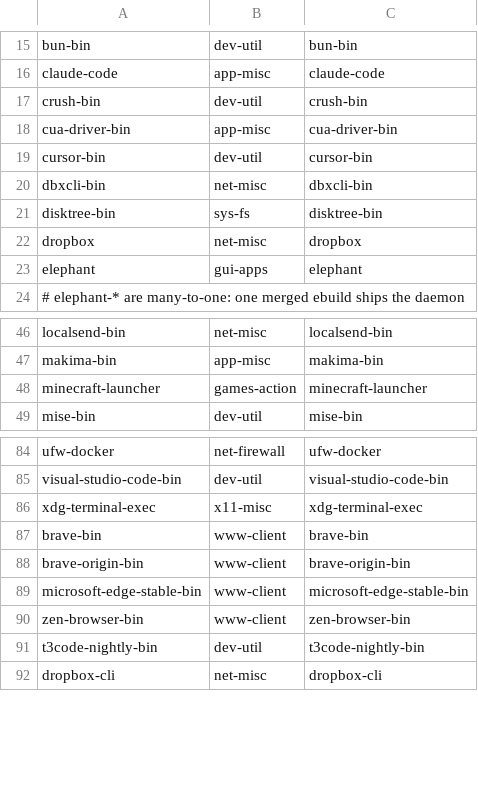
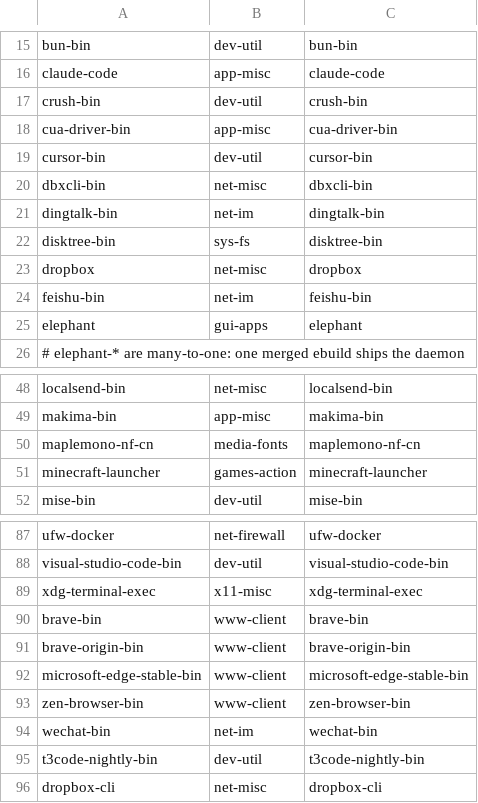
Before and after one commit to Lax/omarchy-gentoo, a TSV file: helpers/gentoo-packages.tsv, drawn as a sheet; only a part is shown, gaps mark what is left out; the diff names each change by its address in the sheet, - before the commit and + after, or states it on an @@ line.

```diff
--- a/helpers/gentoo-packages.tsv
+++ b/helpers/gentoo-packages.tsv
+row 21: dingtalk-bin | net-im | dingtalk-bin
+row 24: feishu-bin | net-im | feishu-bin
+row 50: maplemono-nf-cn | media-fonts | maplemono-nf-cn
+row 94: wechat-bin | net-im | wechat-bin
```
Also changed, not shown: helpers/gentoo-skip.tsv, 16 other files.
